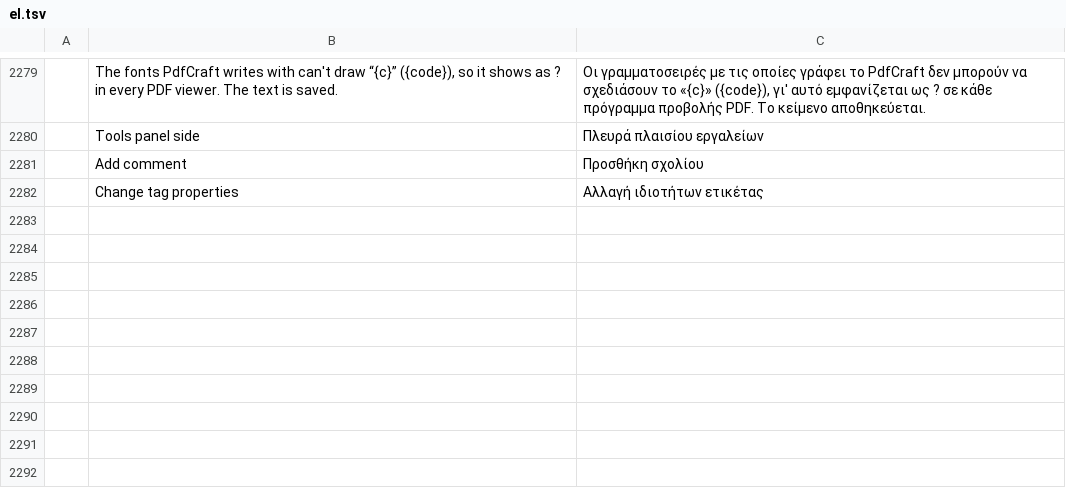
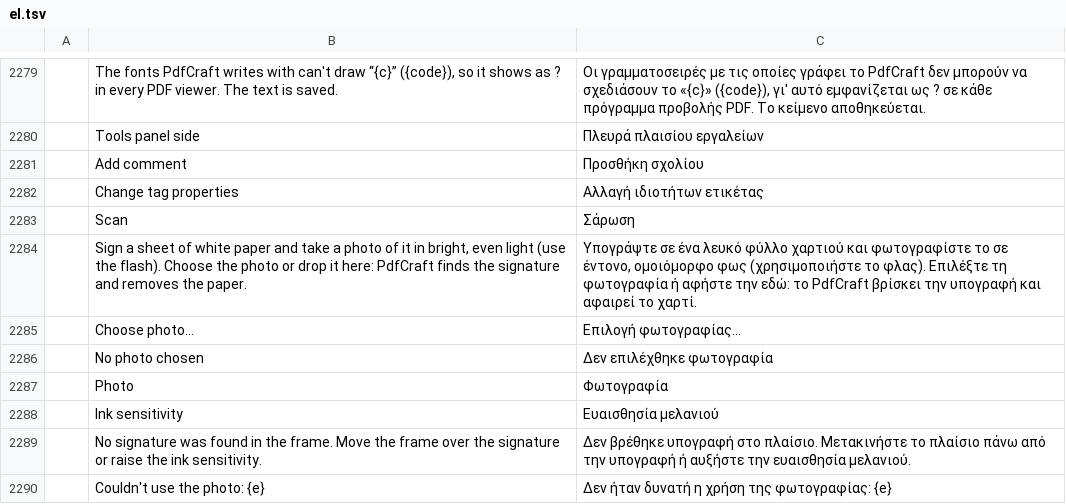
Before and after one commit to 0ldini/pdfcraft, a TSV file: crates/ui-egui/src/i18n/el.tsv, drawn as a sheet; only a part is shown, gaps mark what is left out; the diff names each change by its address in the sheet, - before the commit and + after, or states it on an @@ line.

```diff
--- a/crates/ui-egui/src/i18n/el.tsv
+++ b/crates/ui-egui/src/i18n/el.tsv
+row 2283:  | Scan | Σάρωση
+row 2284:  | Sign a sheet of white paper and take a photo of it in bright, even light (use the flash). Choose the photo or drop it here: PdfCraft finds the signature and removes the paper. | Υπογράψτε σε ένα λευκό φύλλο χαρτιού και φωτογραφίστε το σε έντονο, ομοιόμορφο φως (χρησιμοποιήστε το φλας). Επιλέξτε τη φωτογραφία ή αφήστε την εδώ: το PdfCraft βρίσκει την υπογραφή και αφαιρεί το χαρτί.
+row 2285:  | Choose photo… | Επιλογή φωτογραφίας…
+row 2286:  | No photo chosen | Δεν επιλέχθηκε φωτογραφία
+row 2287:  | Photo | Φωτογραφία
+row 2288:  | Ink sensitivity | Ευαισθησία μελανιού
+row 2289:  | No signature was found in the frame. Move the frame over the signature or raise the ink sensitivity. | Δεν βρέθηκε υπογραφή στο πλαίσιο. Μετακινήστε το πλαίσιο πάνω από την υπογραφή ή αυξήστε την ευαισθησία μελανιού.
+row 2290:  | Couldn't use the photo: {e} | Δεν ήταν δυνατή η χρήση της φωτογραφίας: {e}
```
Also changed, not shown: crates/ui-egui/src/i18n/bg.tsv, crates/ui-egui/src/i18n/kk.tsv, 30 other files.
